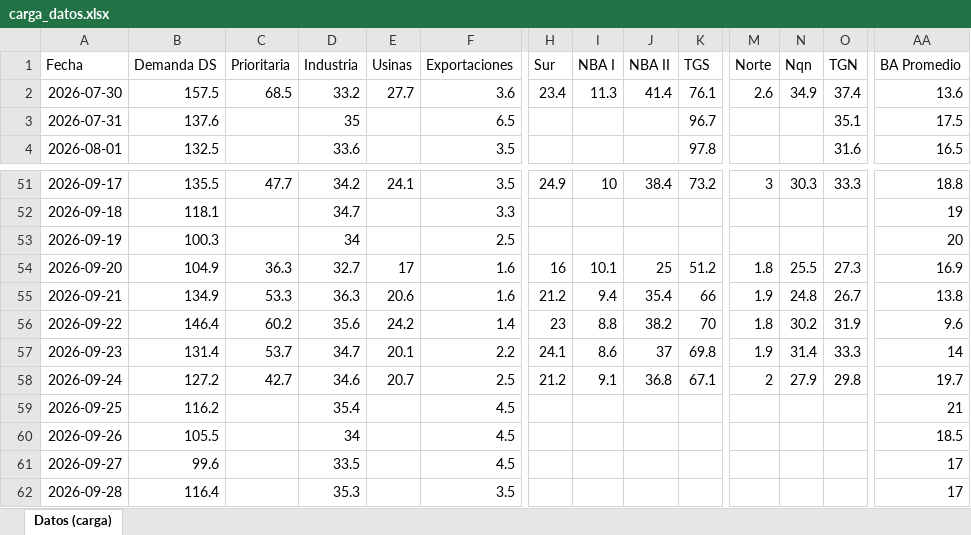
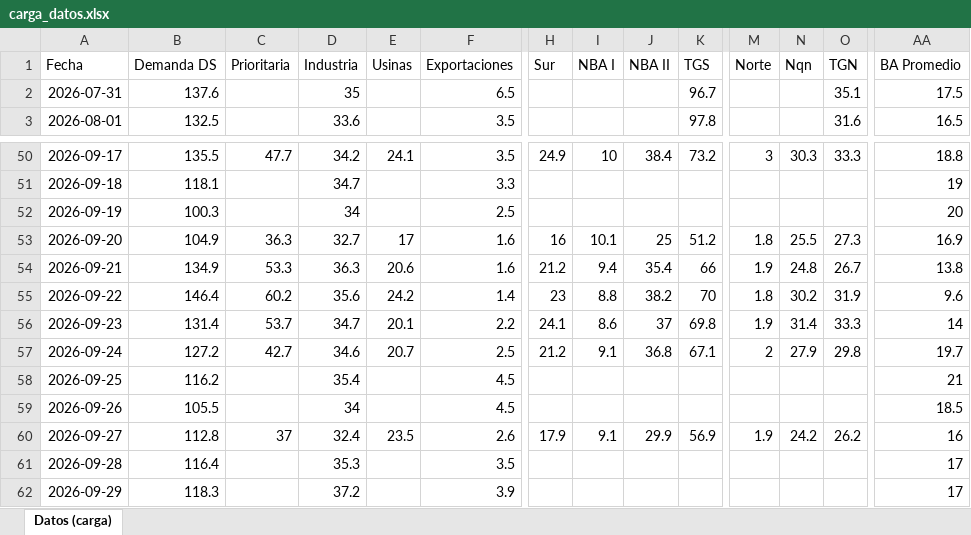
Before and after one commit to mpodeley/estado-red-gas, an Excel workbook: data/carga_datos.xlsx, sheet Datos (carga), drawn as a sheet; only a part is shown, gaps mark what is left out; values as stored, in another font and other column widths than the file's, no borders; removed rows and columns are numbered as before the commit, all else as after; rows hold the shown columns only; the diff covers the shown part only; the diff names each change by its address in the sheet, - before the commit and + after, or states it on an @@ line.

```diff
--- a/data/carga_datos.xlsx (sheet Datos (carga))
+++ b/data/carga_datos.xlsx (sheet Datos (carga))
-row 2: 2026-07-30 | 157.5 | 68.5 | 33.2 | 27.7 | 3.6 | 23.4 | 11.3 | 41.4 | 76.1 | 2.6 | 34.9 | 37.4 | 13.6
-B60 (Demanda DS): 99.6
+B60 (Demanda DS): 112.8
-C60 (Prioritaria): (empty)
+C60 (Prioritaria): 37
-D60 (Industria): 33.5
+D60 (Industria): 32.4
-E60 (Usinas): (empty)
+E60 (Usinas): 23.5
-F60 (Exportaciones): 4.5
+F60 (Exportaciones): 2.6
-H60 (Sur): (empty)
+H60 (Sur): 17.9
-I60 (NBA I): (empty)
+I60 (NBA I): 9.1
-J60 (NBA II): (empty)
+J60 (NBA II): 29.9
-K60 (TGS): (empty)
+K60 (TGS): 56.9
-M60 (Norte): (empty)
+M60 (Norte): 1.9
-N60 (Nqn): (empty)
+N60 (Nqn): 24.2
-O60 (TGN): (empty)
+O60 (TGN): 26.2
-AA60 (BA Promedio): 17
+AA60 (BA Promedio): 16
+row 62: 2026-09-29 | 118.3 |  | 37.2 |  | 3.9 |  |  |  |  |  |  |  | 17
```
Also changed, not shown: 16 edited cells elsewhere in this sheet, 32 other files.
